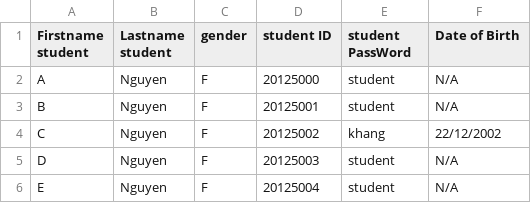
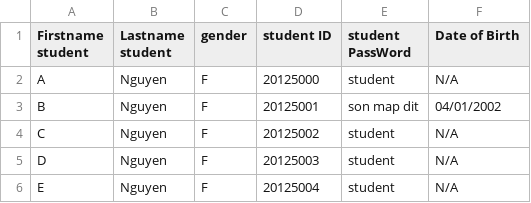
Before and after one commit to hiimkhang/Student-Management-System, a CSV file: Project_CS/Project_CS/Student.csv, drawn as a sheet.

```diff
--- a/Project_CS/Project_CS/Student.csv
+++ b/Project_CS/Project_CS/Student.csv
@@ -2,4 +2,4 @@ Firstname student,Lastname student,gender,student ID,student PassWord, Date of B
 A,Nguyen,F,20125000,student,N/A
-B,Nguyen,F,20125001,student,N/A
-C,Nguyen,F,20125002,khang,22/12/2002
+B,Nguyen,F,20125001,son map dit,04/01/2002
+C,Nguyen,F,20125002,student,N/A
 D,Nguyen,F,20125003,student,N/A
```
Also changed, not shown: Project_CS/Project_CS/Staff.csv, 7 other files.
